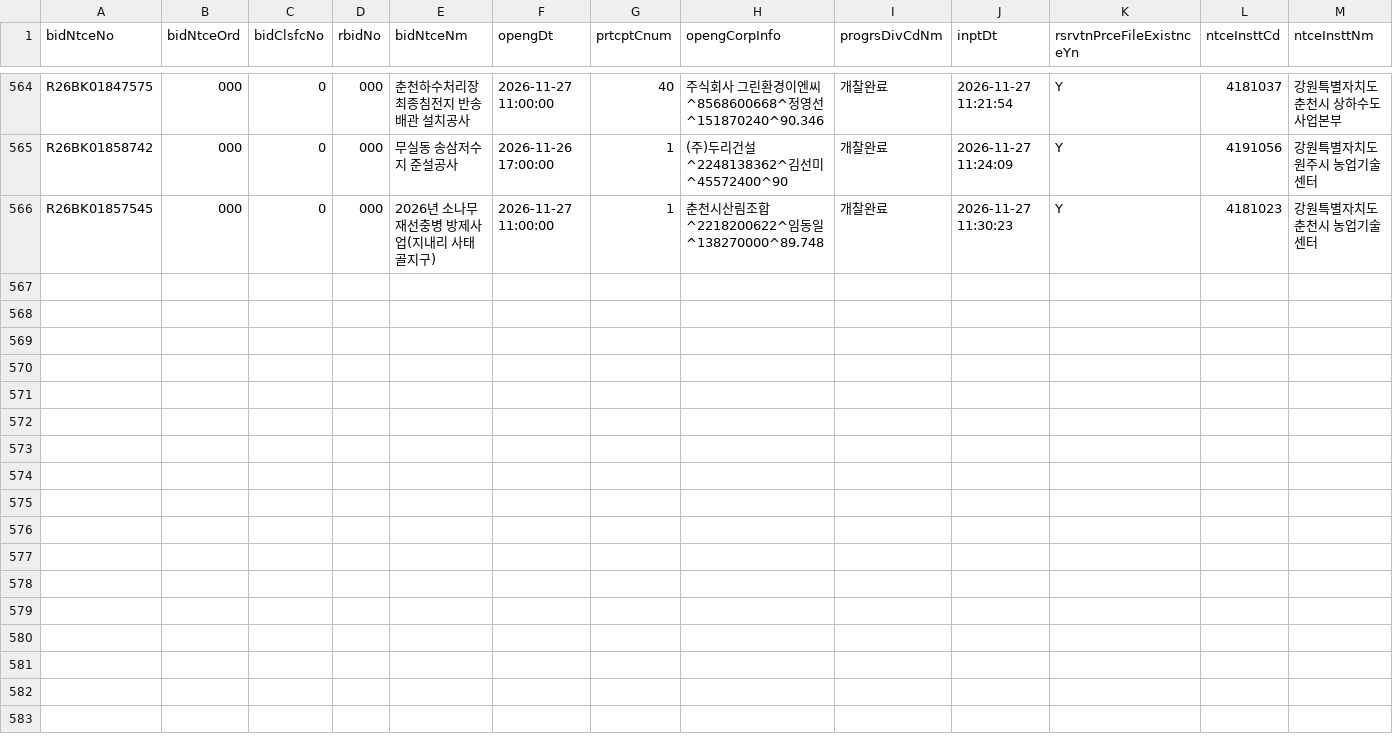
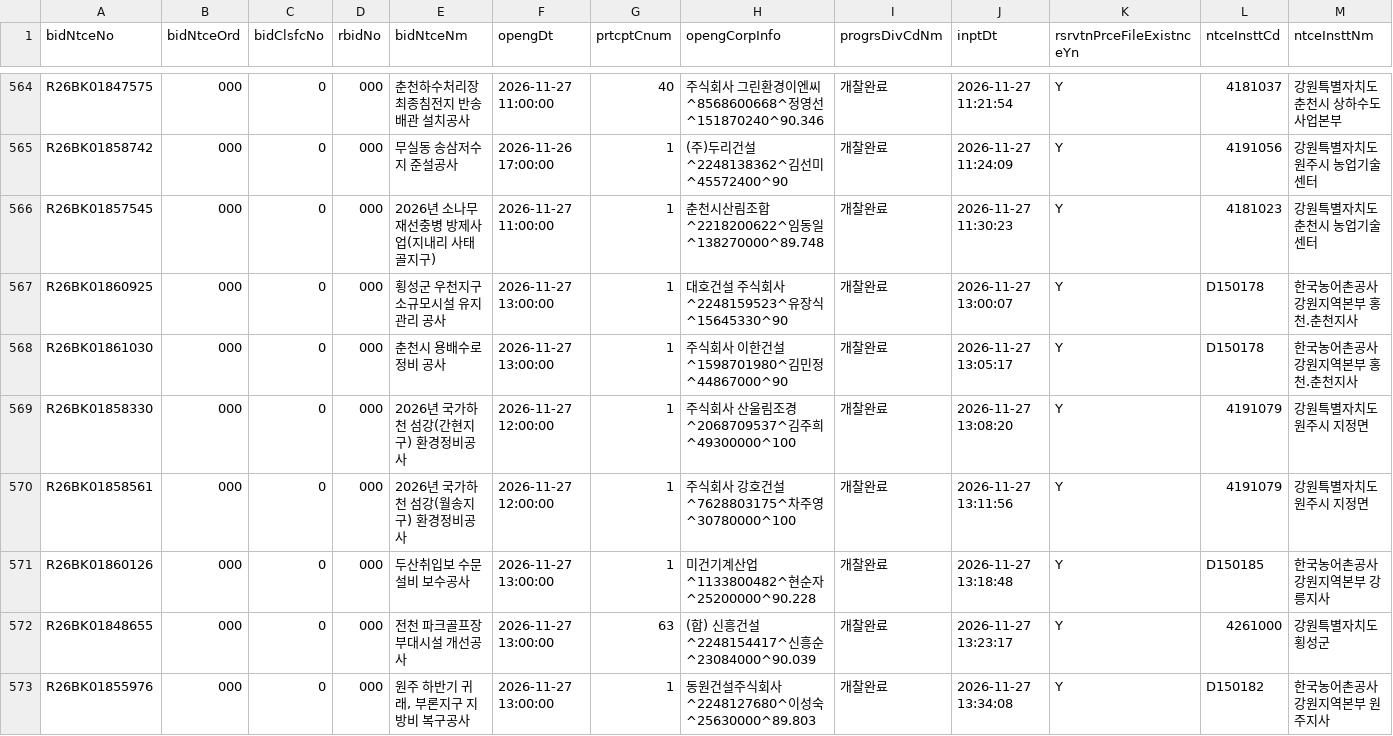
Before and after one commit to whereisjg/g2b-bid-data, a CSV file: data/2026-11/bids.csv, drawn as a sheet; only a part is shown, gaps mark what is left out; rows hold the shown columns only; the diff names each change by its address in the sheet, - before the commit and + after, or states it on an @@ line.

```diff
--- a/data/2026-11/bids.csv
+++ b/data/2026-11/bids.csv
+row 567: R26BK01860925 | 000 | 0 | 000 | 횡성군 우천지구 소규모시설 유지관리 공사 | 2026-11-27 13:00:00 | 1 | 대호건설 주식회사^2248159523^유장식^15645330^90 | 개찰완료 | 2026-11-27 13:00:07 | Y | D150178 | 한국농어촌공사 강원지역본부 홍천.춘천지사
+row 568: R26BK01861030 | 000 | 0 | 000 | 춘천시 용배수로 정비 공사 | 2026-11-27 13:00:00 | 1 | 주식회사 이한건설^1598701980^김민정^44867000^90 | 개찰완료 | 2026-11-27 13:05:17 | Y | D150178 | 한국농어촌공사 강원지역본부 홍천.춘천지사
+row 569: R26BK01858330 | 000 | 0 | 000 | 2026년 국가하천 섬강(간현지구) 환경정비공사 | 2026-11-27 12:00:00 | 1 | 주식회사 산울림조경^2068709537^김주희^49300000^100 | 개찰완료 | 2026-11-27 13:08:20 | Y | 4191079 | 강원특별자치도 원주시 지정면
+row 570: R26BK01858561 | 000 | 0 | 000 | 2026년 국가하천 섬강(월송지구) 환경정비공사 | 2026-11-27 12:00:00 | 1 | 주식회사 강호건설^7628803175^차주영^30780000^100 | 개찰완료 | 2026-11-27 13:11:56 | Y | 4191079 | 강원특별자치도 원주시 지정면
+row 571: R26BK01860126 | 000 | 0 | 000 | 두산취입보 수문 설비 보수공사 | 2026-11-27 13:00:00 | 1 | 미건기계산업^1133800482^현순자^25200000^90.228 | 개찰완료 | 2026-11-27 13:18:48 | Y | D150185 | 한국농어촌공사 강원지역본부 강릉지사
+row 572: R26BK01848655 | 000 | 0 | 000 | 전천 파크골프장 부대시설 개선공사 | 2026-11-27 13:00:00 | 63 | (합) 신흥건설^2248154417^신흥순^23084000^90.039 | 개찰완료 | 2026-11-27 13:23:17 | Y | 4261000 | 강원특별자치도 횡성군
+row 573: R26BK01855976 | 000 | 0 | 000 | 원주 하반기 귀래, 부론지구 지방비 복구공사 | 2026-11-27 13:00:00 | 1 | 동원건설주식회사^2248127680^이성숙^25630000^89.803 | 개찰완료 | 2026-11-27 13:34:08 | Y | D150182 | 한국농어촌공사 강원지역본부 원주지사
```
Also changed, not shown: data/2026-11/notices.csv, logs/net_health.csv, 8 other files.
